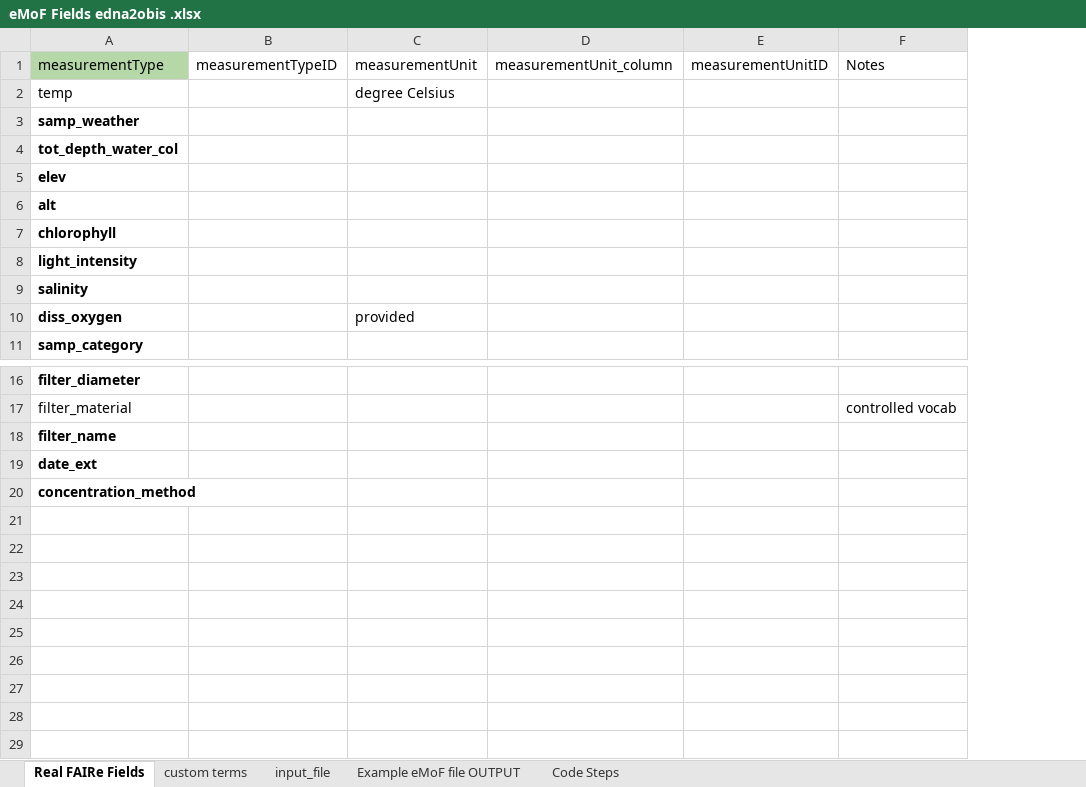
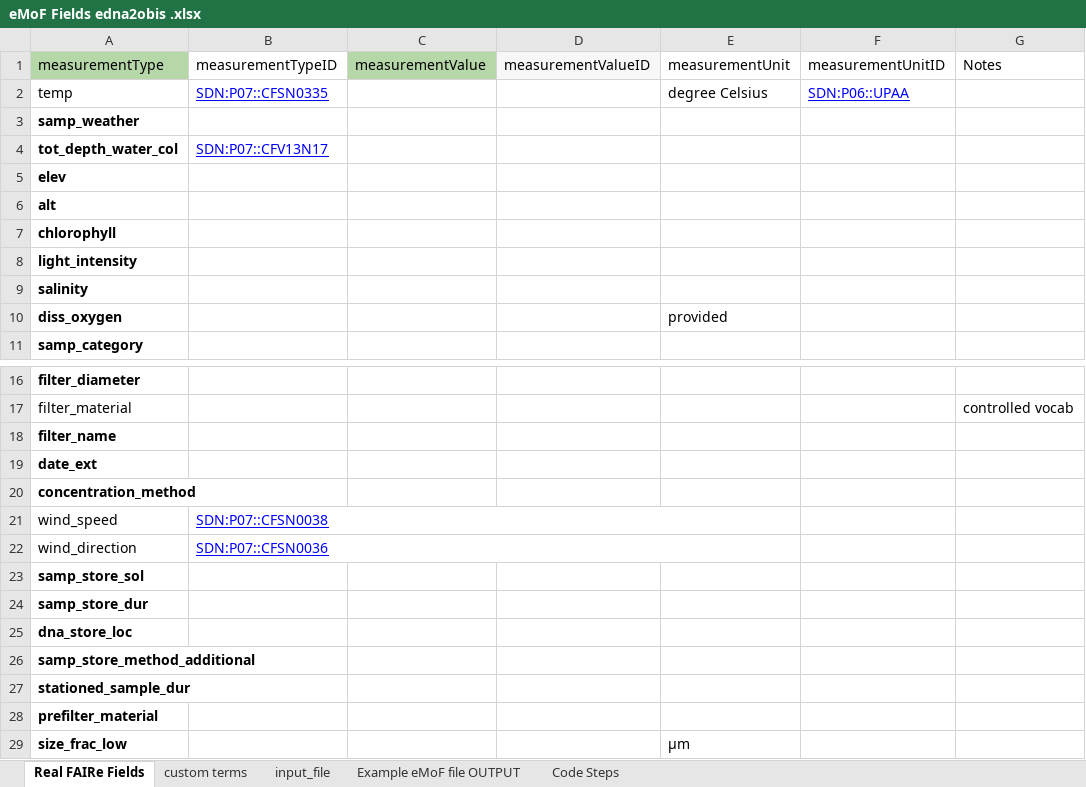
Before and after one commit to aomlomics/edna2obis, an Excel workbook: raw-v3/eMoF Fields edna2obis .xlsx, sheet Real FAIRe Fields, drawn as a sheet; only a part is shown, gaps mark what is left out; values as stored, in another font and other column widths than the file's, no borders; charts and pictures not drawn; removed rows and columns are numbered as before the commit, all else as after; the diff names each change by its address in the sheet, - before the commit and + after, or states it on an @@ line.

Commit message:
Enhancing eMoF creation to be more flexible, and now accounts for special characters in units

```diff
--- a/raw-v3/eMoF Fields edna2obis .xlsx (sheet Real FAIRe Fields)
+++ b/raw-v3/eMoF Fields edna2obis .xlsx (sheet Real FAIRe Fields)
+column C (measurementValue), empty
+column D (measurementValueID), empty
-column D (measurementUnit_column), empty
-B2 (measurementTypeID): (empty)
+B2 (measurementTypeID): SDN:P07::CFSN0335
-F2 (measurementUnitID): (empty)
+F2 (measurementUnitID): SDN:P06::UPAA
-B4 (measurementTypeID): (empty)
+B4 (measurementTypeID): SDN:P07::CFV13N17
+row 21: wind_speed | SDN:P07::CFSN0038
+row 22: wind_direction | SDN:P07::CFSN0036
+row 23: samp_store_sol
+row 24: samp_store_dur
+row 25: dna_store_loc
+row 26: samp_store_method_additional
+row 27: stationed_sample_dur
+row 28: prefilter_material
+row 29: size_frac_low |  |  |  | µm
```
Also changed, not shown: sheet input_file, sheet custom terms, 5 other files.
